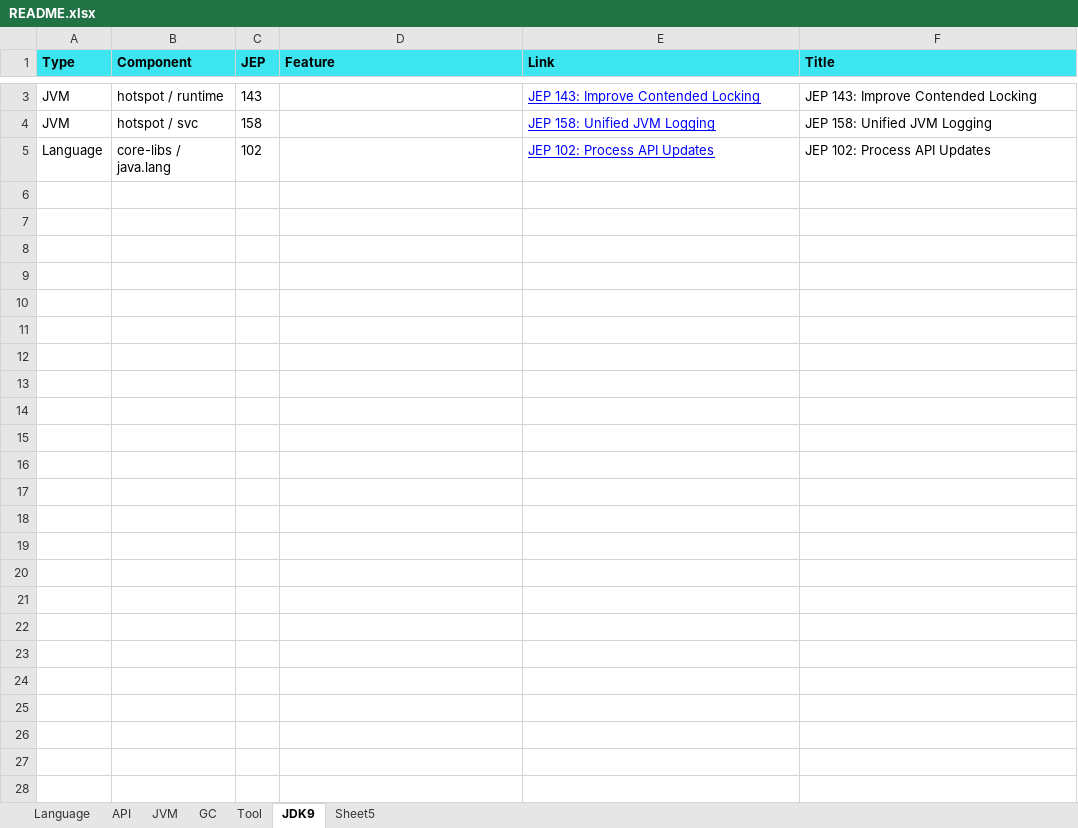
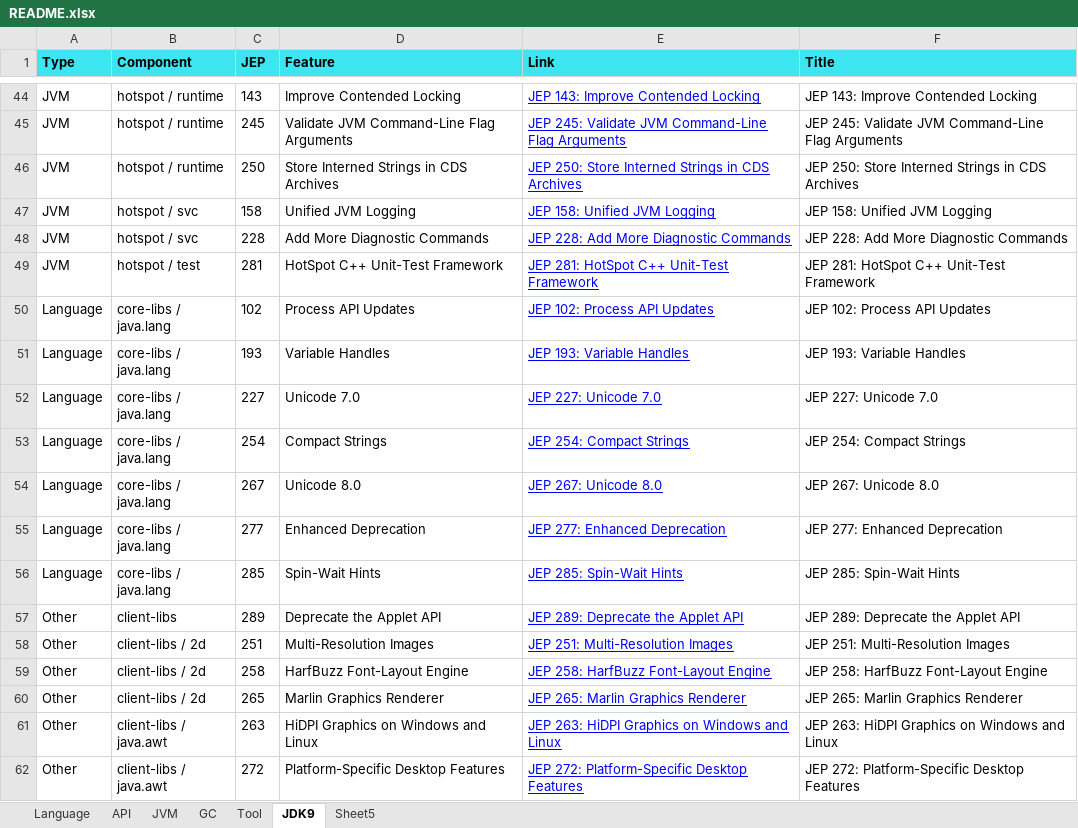
Before and after one commit to maiaimei/java-learning, an Excel workbook: README.xlsx, sheet JDK9, drawn as a sheet; only a part is shown, gaps mark what is left out; values as stored, in another font and other column widths than the file's, no borders; addresses are those after the commit; the diff covers the shown part only; the diff names each change by its address in the sheet, - before the commit and + after, or states it on an @@ line.

```diff
--- a/README.xlsx (sheet JDK9)
+++ b/README.xlsx (sheet JDK9)
-D44 (Feature): (empty)
+D44 (Feature): Improve Contended Locking
+row 45: JVM | hotspot / runtime | 245 | Validate JVM Command-Line Flag Arguments | JEP 245: Validate JVM Command-Line Flag Arguments | JEP 245: Validate JVM Command-Line Flag Arguments
+row 46: JVM | hotspot / runtime | 250 | Store Interned Strings in CDS Archives | JEP 250: Store Interned Strings in CDS Archives | JEP 250: Store Interned Strings in CDS Archives
-D47 (Feature): (empty)
+D47 (Feature): Unified JVM Logging
+row 48: JVM | hotspot / svc | 228 | Add More Diagnostic Commands | JEP 228: Add More Diagnostic Commands | JEP 228: Add More Diagnostic Commands
+row 49: JVM | hotspot / test | 281 | HotSpot C++ Unit-Test Framework | JEP 281: HotSpot C++ Unit-Test Framework | JEP 281: HotSpot C++ Unit-Test Framework
-D50 (Feature): (empty)
+D50 (Feature): Process API Updates
+row 51: Language | core-libs / java.lang | 193 | Variable Handles | JEP 193: Variable Handles | JEP 193: Variable Handles
+row 52: Language | core-libs / java.lang | 227 | Unicode 7.0 | JEP 227: Unicode 7.0 | JEP 227: Unicode 7.0
+row 53: Language | core-libs / java.lang | 254 | Compact Strings | JEP 254: Compact Strings | JEP 254: Compact Strings
+row 54: Language | core-libs / java.lang | 267 | Unicode 8.0 | JEP 267: Unicode 8.0 | JEP 267: Unicode 8.0
+row 55: Language | core-libs / java.lang | 277 | Enhanced Deprecation | JEP 277: Enhanced Deprecation | JEP 277: Enhanced Deprecation
+row 56: Language | core-libs / java.lang | 285 | Spin-Wait Hints | JEP 285: Spin-Wait Hints | JEP 285: Spin-Wait Hints
+row 57: Other | client-libs | 289 | Deprecate the Applet API | JEP 289: Deprecate the Applet API | JEP 289: Deprecate the Applet API
+row 58: Other | client-libs / 2d | 251 | Multi-Resolution Images | JEP 251: Multi-Resolution Images | JEP 251: Multi-Resolution Images
+row 59: Other | client-libs / 2d | 258 | HarfBuzz Font-Layout Engine | JEP 258: HarfBuzz Font-Layout Engine | JEP 258: HarfBuzz Font-Layout Engine
+row 60: Other | client-libs / 2d | 265 | Marlin Graphics Renderer | JEP 265: Marlin Graphics Renderer | JEP 265: Marlin Graphics Renderer
+row 61: Other | client-libs / java.awt | 263 | HiDPI Graphics on Windows and Linux | JEP 263: HiDPI Graphics on Windows and Linux | JEP 263: HiDPI Graphics on Windows and Linux
+row 62: Other | client-libs / java.awt | 272 | Platform-Specific Desktop Features | JEP 272: Platform-Specific Desktop Features | JEP 272: Platform-Specific Desktop Features
```
Also changed, not shown: 71 added rows and 1 edited cell elsewhere in this sheet, 1 other file.
